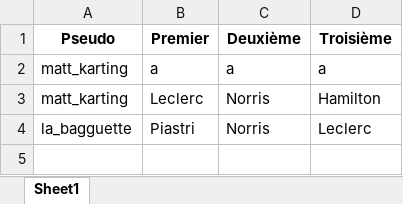
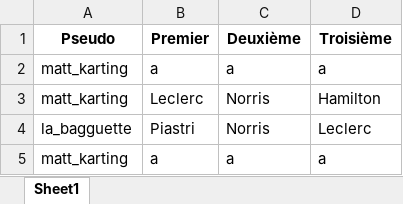
Before and after one commit to Oreshout/Bot_Discord_F1F, an Excel workbook: data/Result_Qualif_Pronos_F1F_DEMO.xlsx, sheet Sheet1, drawn as a sheet; values as stored, in another font and other column widths than the file's, no borders; the diff names each change by its address in the sheet, - before the commit and + after, or states it on an @@ line.

```diff
--- a/data/Result_Qualif_Pronos_F1F_DEMO.xlsx (sheet Sheet1)
+++ b/data/Result_Qualif_Pronos_F1F_DEMO.xlsx (sheet Sheet1)
+row 5: matt_karting | a | a | a
```
Also changed, not shown: data/Result_Course_Pronos_F1F_DEMO.xlsx, 2 other files.
